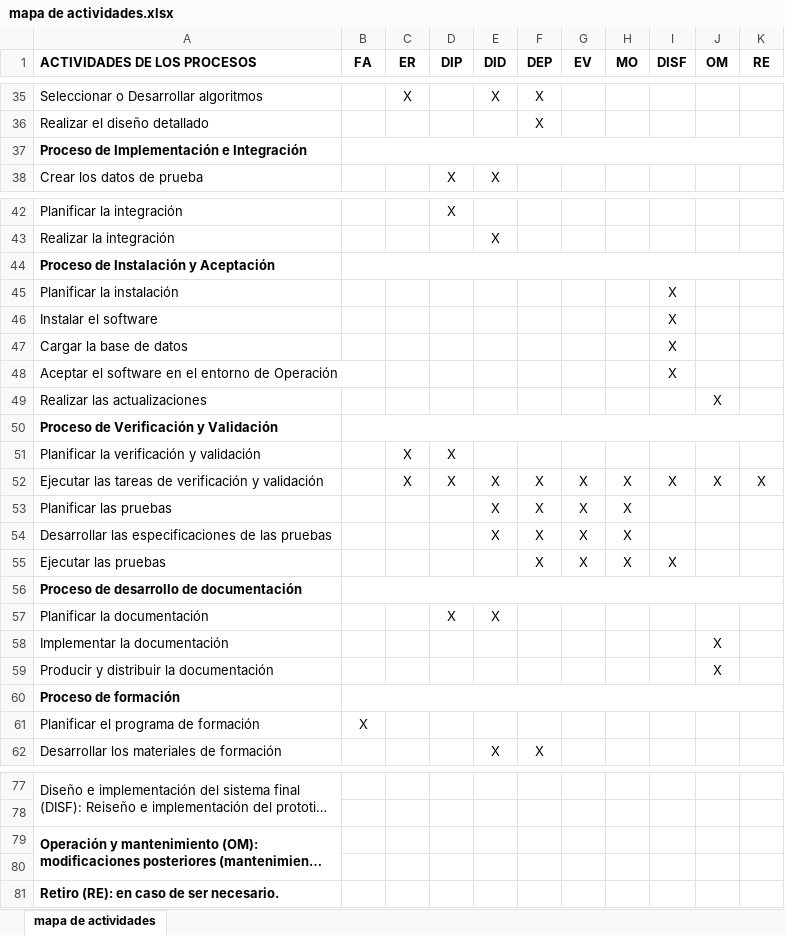
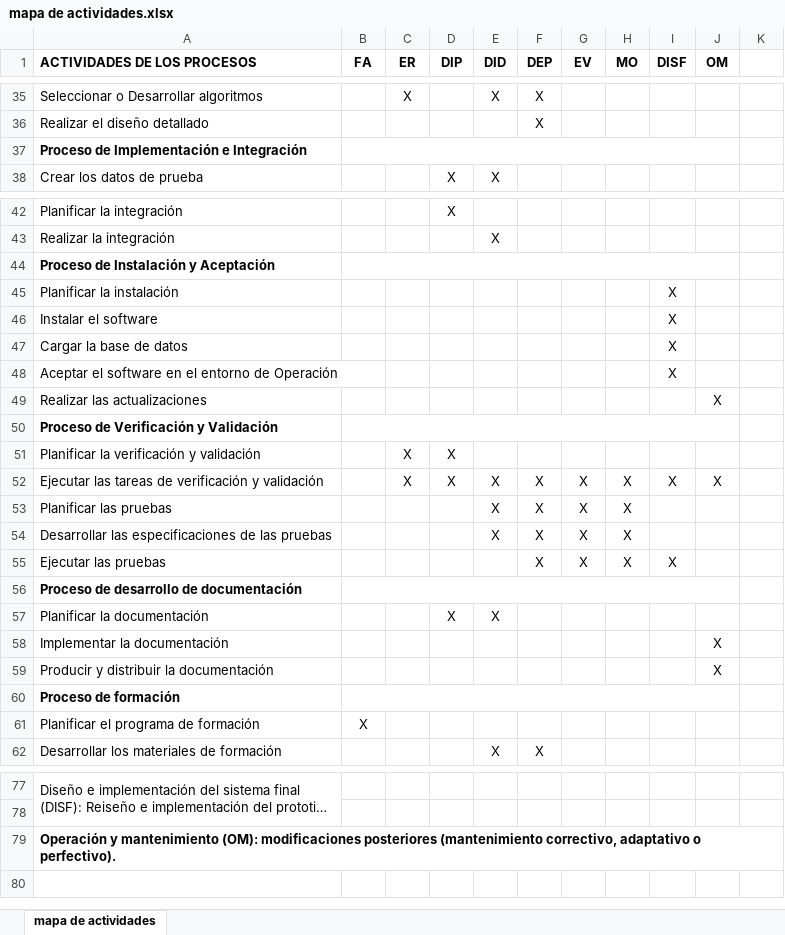
Before and after one commit to maxikidd/sugpaDoc, an Excel workbook: editMapaGANTT/mapa de actividades.xlsx, sheet mapa de actividades, drawn as a sheet; only a part is shown, gaps mark what is left out; long unchanged cells end in …; values as stored, in another font and other column widths than the file's, no borders; the diff covers the shown part only; the diff names each change by its address in the sheet, - before the commit and + after, or states it on an @@ line.

```diff
--- a/editMapaGANTT/mapa de actividades.xlsx (sheet mapa de actividades)
+++ b/editMapaGANTT/mapa de actividades.xlsx (sheet mapa de actividades)
-K1: RE
+K1: (empty)
-B37:K37 merged
+B37:J37 merged
-B44:K44 merged
+B44:J44 merged
-B50:K50 merged
+B50:J50 merged
-K52: X
+K52: (empty)
-B56:K56 merged
+B56:J56 merged
-B60:K60 merged
+B60:J60 merged
-A79:A80 merged
-row 80: (empty)
-row 81: Retiro (RE): en caso de ser necesario.
```
Also changed, not shown: 4 edited cells and merged cells elsewhere in this sheet, 6 other files.
